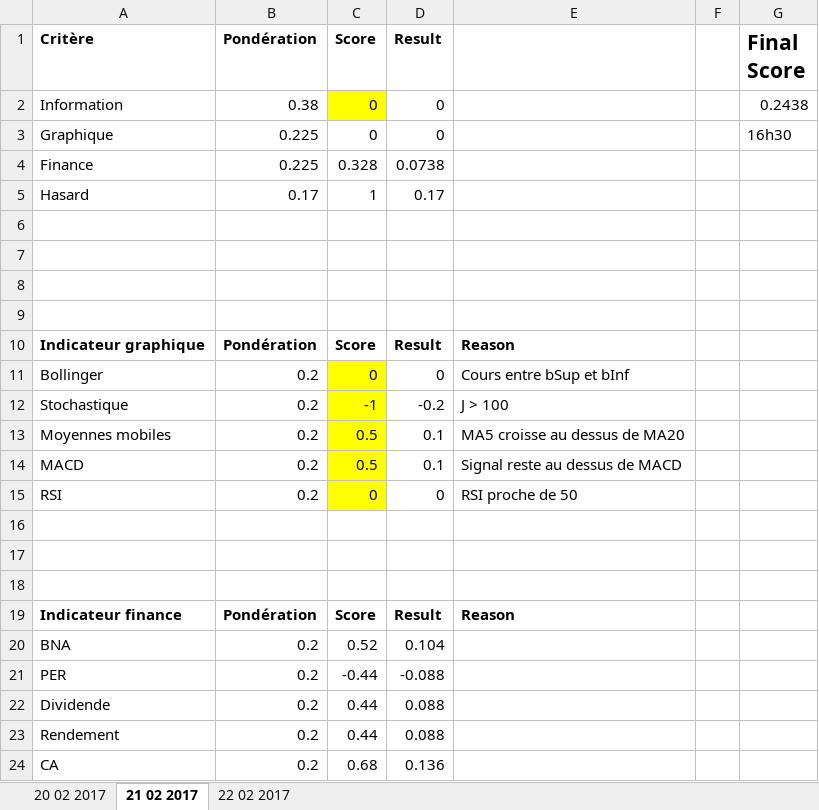
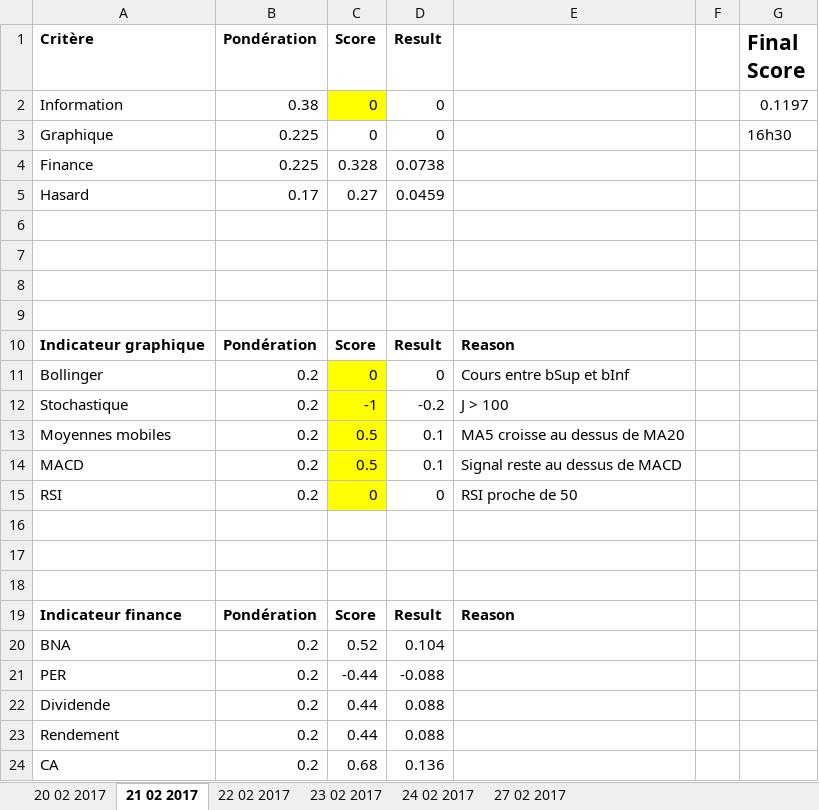
Before and after one commit to NathanKun/StockChooser, an Excel workbook: data/Sopra.xlsx, sheet 21 02 2017, drawn as a sheet; values as stored, in another font and other column widths than the file's, no borders; the diff names each change by its address in the sheet, - before the commit and + after, or states it on an @@ line.

```diff
--- a/data/Sopra.xlsx (sheet 21 02 2017)
+++ b/data/Sopra.xlsx (sheet 21 02 2017)
+sheet tab: 23 02 2017
+sheet tab: 24 02 2017
+sheet tab: 27 02 2017
-G2 (Final Score): 0.2438
+G2 (Final Score): 0.1197
-C5 (Score): 1
+C5 (Score): 0.27
-D5 (Result): 0.17
+D5 (Result): 0.0459
```
Also changed, not shown: sheet 22 02 2017, sheet 20 02 2017, data/Loreal.xlsx, data/Total.xlsx, 3 other files.
